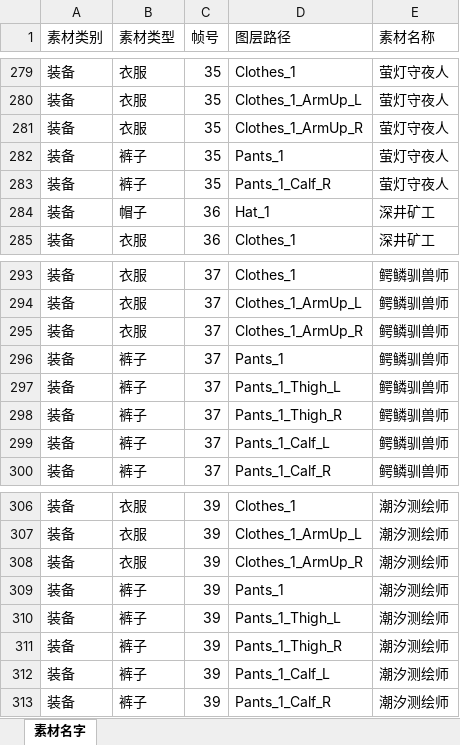
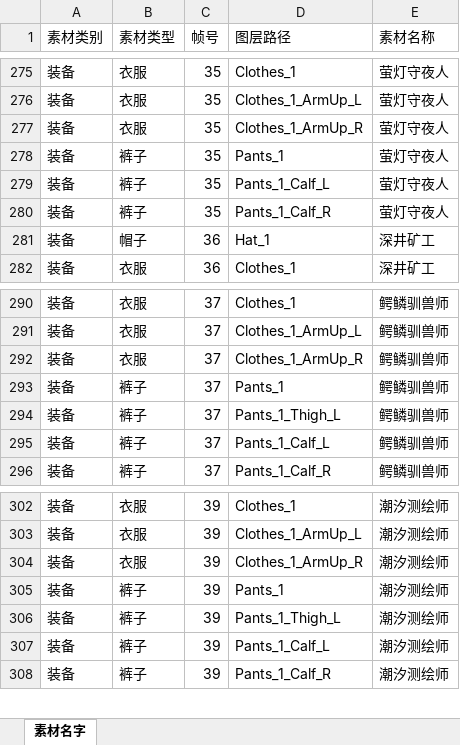
Before and after one commit to wobushiren79/DemonLordRoguelike, an Excel workbook: 资源/生物/哥布林/哥布林_素材名字.xlsx, sheet 素材名字, drawn as a sheet; only a part is shown, gaps mark what is left out; values as stored, in another font and other column widths than the file's, no borders; removed rows and columns are numbered as before the commit, all else as after; the diff covers the shown part only; the diff names each change by its address in the sheet, - before the commit and + after, or states it on an @@ line.

```diff
--- a/资源/生物/哥布林/哥布林_素材名字.xlsx (sheet 素材名字)
+++ b/资源/生物/哥布林/哥布林_素材名字.xlsx (sheet 素材名字)
+row 279: 装备 | 裤子 | 35 | Pants_1_Calf_L | 萤灯守夜人
-row 298: 装备 | 裤子 | 37 | Pants_1_Thigh_R | 鳄鳞驯兽师
-row 311: 装备 | 裤子 | 39 | Pants_1_Thigh_R | 潮汐测绘师
```
Also changed, not shown: 1 added row and 23 removed rows elsewhere in this sheet, 2 other files.
